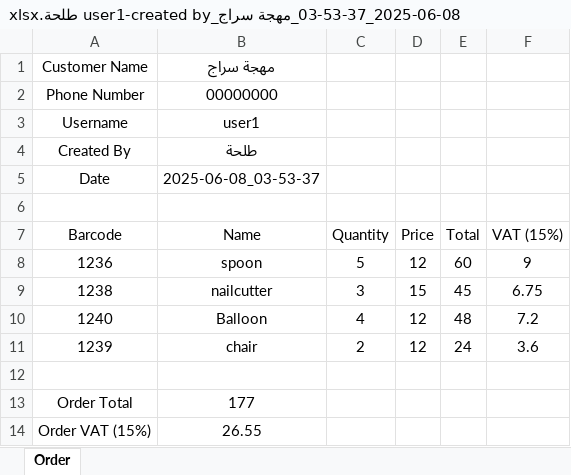
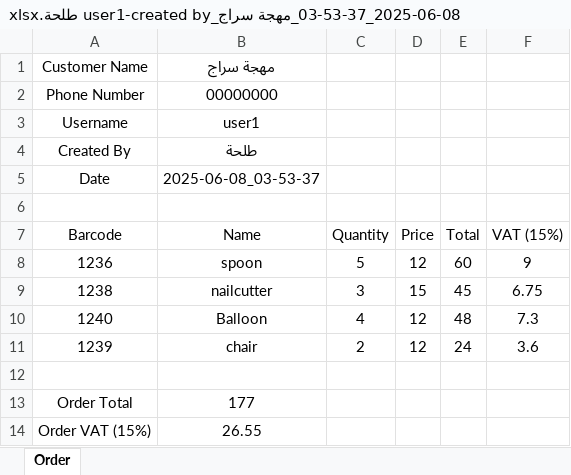
Before and after one commit to LoneCodeTinker/order-list-app, an Excel workbook: backend/orders/2025-06-08_03-53-37_مهجة سراج_user1-created by طلحة.xlsx, sheet Order, drawn as a sheet; values as stored, in another font and other column widths than the file's, no borders; the diff names each change by its address in the sheet, - before the commit and + after, or states it on an @@ line.

```diff
--- a/backend/orders/2025-06-08_03-53-37_مهجة سراج_user1-created by طلحة.xlsx (sheet Order)
+++ b/backend/orders/2025-06-08_03-53-37_مهجة سراج_user1-created by طلحة.xlsx (sheet Order)
-F10 (VAT (15%)): 7.2
+F10 (VAT (15%)): 7.3
```
Also changed, not shown: 1 other file.
